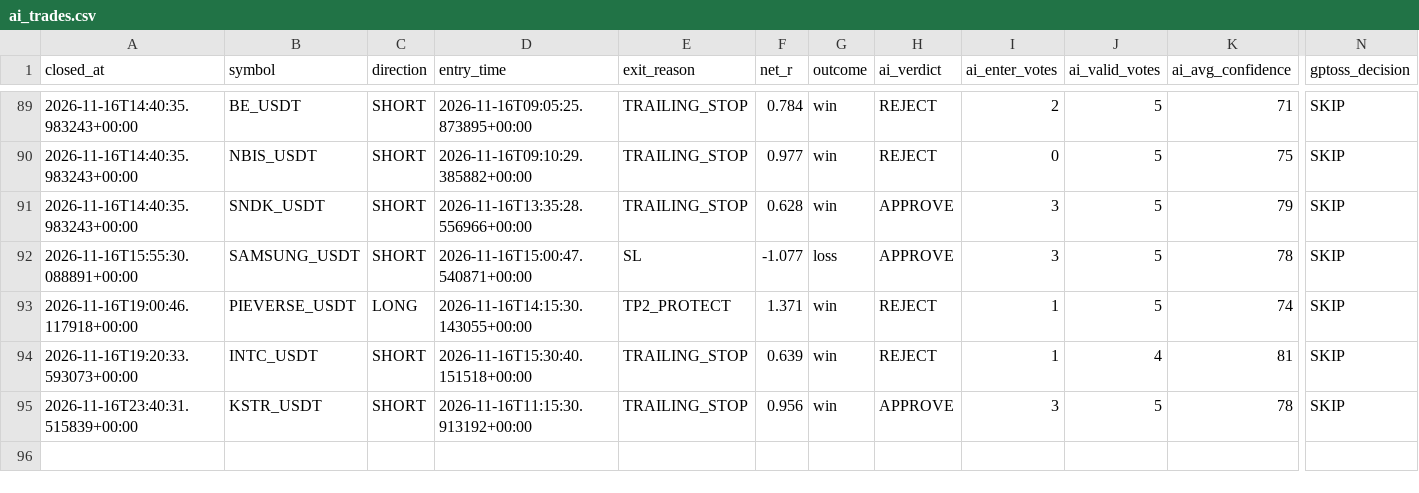
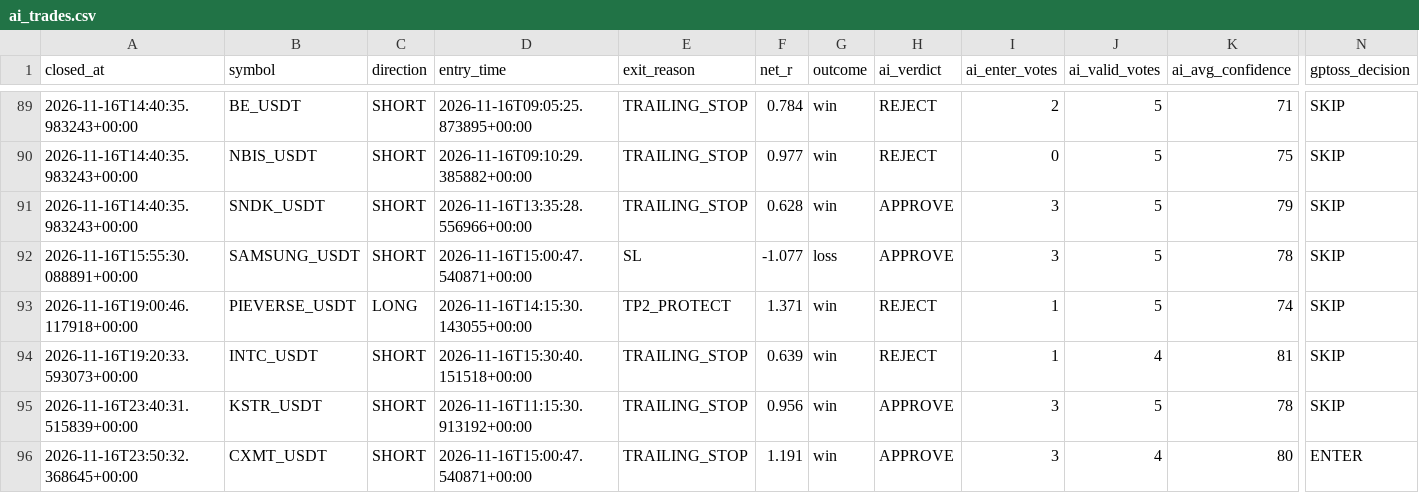
Before and after one commit to wjdtks255-lgtm/Gateio_signal, a CSV file: ai_trades.csv, drawn as a sheet; only a part is shown, gaps mark what is left out; rows hold the shown columns only; the diff names each change by its address in the sheet, - before the commit and + after, or states it on an @@ line.

```diff
--- a/ai_trades.csv
+++ b/ai_trades.csv
+row 96: 2026-11-16T23:50:32.368645+00:00 | CXMT_USDT | SHORT | 2026-11-16T15:00:47.540871+00:00 | TRAILING_STOP | 1.191 | win | APPROVE | 3 | 4 | 80 | ENTER
```
Also changed, not shown: trades.csv, trades_audit.csv, 1 other file.
